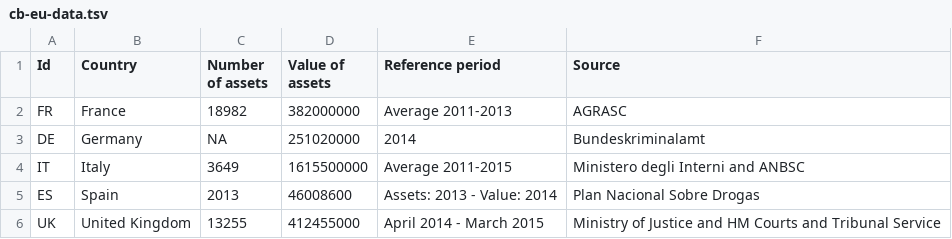
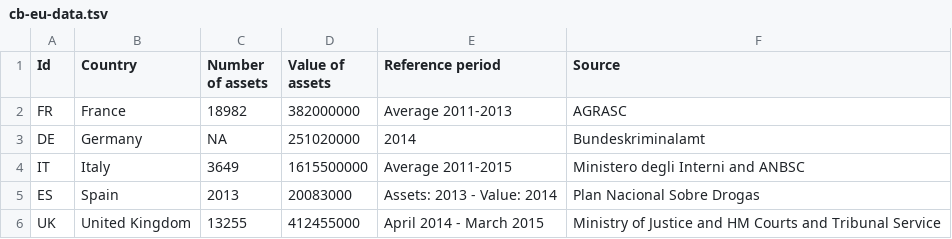
Before and after one commit to ondata/cb-eu-map, a TSV file: data/cb-eu-data.tsv, drawn as a sheet.

Commit message:
Update Spanish data

```diff
--- a/data/cb-eu-data.tsv
+++ b/data/cb-eu-data.tsv
@@ -4,3 +4,3 @@ DE	Germany	NA	251020000	2014	Bundeskriminalamt
 IT	Italy	3649	1615500000	Average 2011-2015	Ministero degli Interni and ANBSC
-ES	Spain	2013	46008600	Assets: 2013 - Value: 2014	Plan Nacional Sobre Drogas
+ES	Spain	2013	20083000	Assets: 2013 - Value: 2014	Plan Nacional Sobre Drogas
 UK	United Kingdom	13255	412455000	April 2014 - March 2015	Ministry of Justice and HM Courts and Tribunal Service
```
